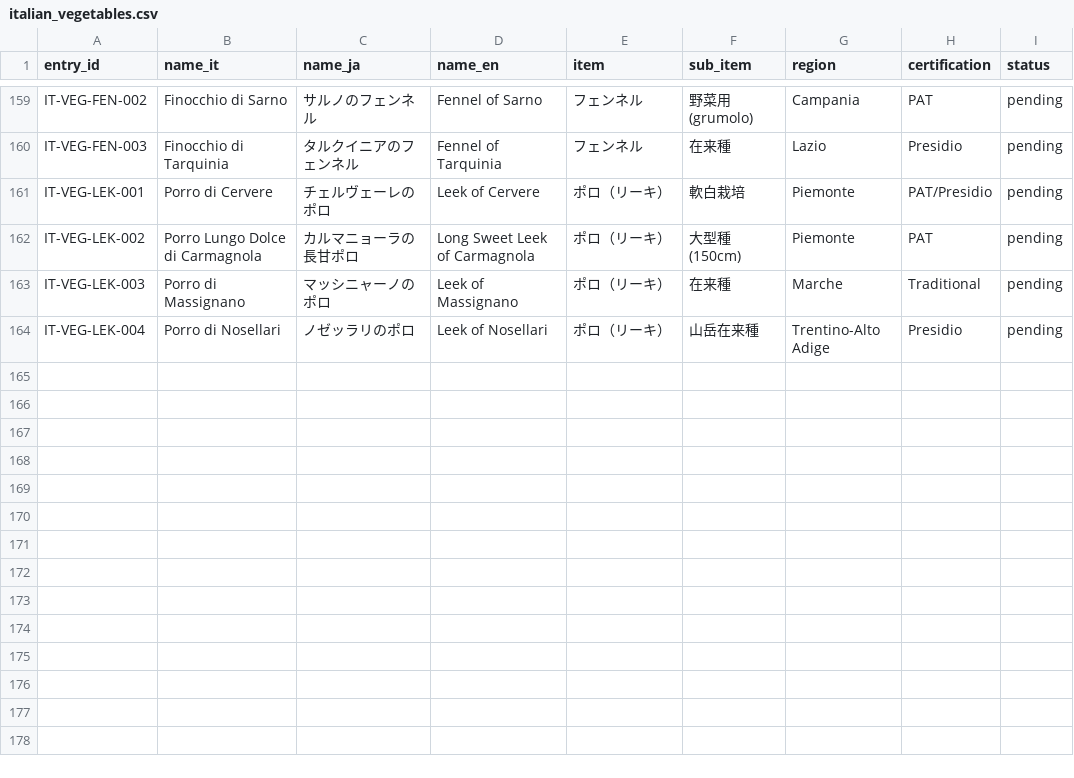
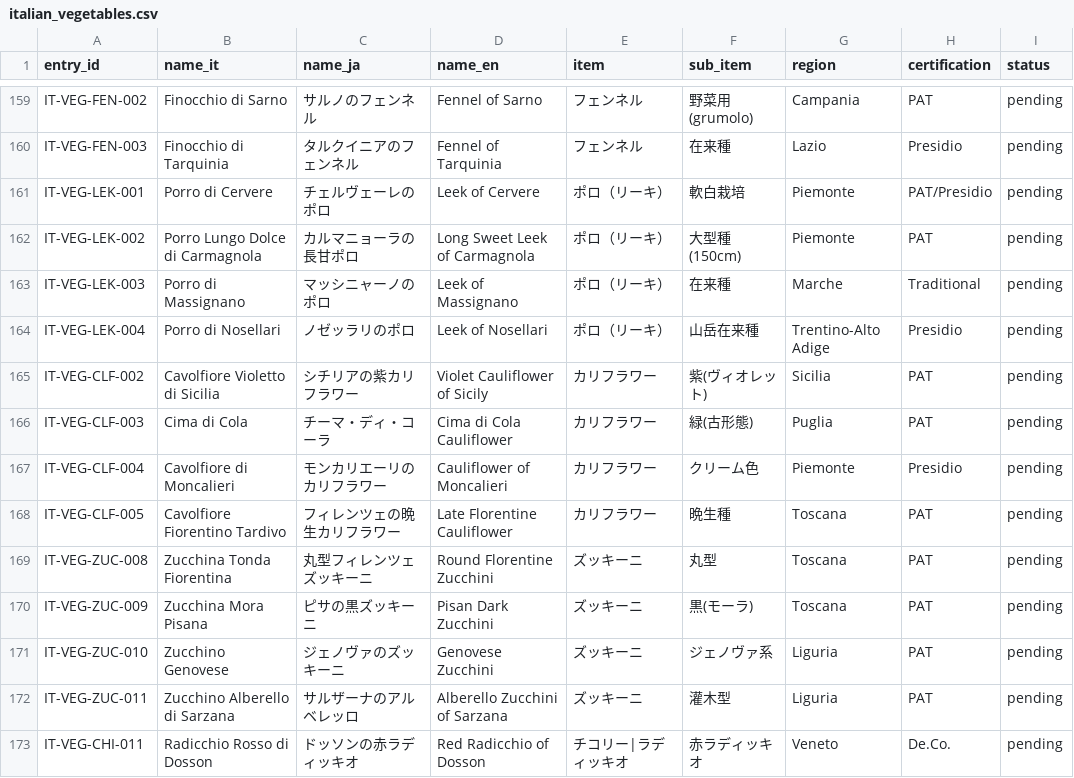
Before and after one commit to aiseed-dev/vegitage-data, a CSV file: data/master_lists/italian_vegetables.csv, drawn as a sheet; only a part is shown, gaps mark what is left out; the diff names each change by its address in the sheet, - before the commit and + after, or states it on an @@ line.

```diff
--- a/data/master_lists/italian_vegetables.csv
+++ b/data/master_lists/italian_vegetables.csv
+row 165: IT-VEG-CLF-002 | Cavolfiore Violetto di Sicilia | シチリアの紫カリフラワー | Violet Cauliflower of Sicily | カリフラワー | 紫(ヴィオレット) | Sicilia | PAT | pending
+row 166: IT-VEG-CLF-003 | Cima di Cola | チーマ・ディ・コーラ | Cima di Cola Cauliflower | カリフラワー | 緑(古形態) | Puglia | PAT | pending
+row 167: IT-VEG-CLF-004 | Cavolfiore di Moncalieri | モンカリエーリのカリフラワー | Cauliflower of Moncalieri | カリフラワー | クリーム色 | Piemonte | Presidio | pending
+row 168: IT-VEG-CLF-005 | Cavolfiore Fiorentino Tardivo | フィレンツェの晩生カリフラワー | Late Florentine Cauliflower | カリフラワー | 晩生種 | Toscana | PAT | pending
+row 169: IT-VEG-ZUC-008 | Zucchina Tonda Fiorentina | 丸型フィレンツェズッキーニ | Round Florentine Zucchini | ズッキーニ | 丸型 | Toscana | PAT | pending
+row 170: IT-VEG-ZUC-009 | Zucchina Mora Pisana | ピサの黒ズッキーニ | Pisan Dark Zucchini | ズッキーニ | 黒(モーラ) | Toscana | PAT | pending
+row 171: IT-VEG-ZUC-010 | Zucchino Genovese | ジェノヴァのズッキーニ | Genovese Zucchini | ズッキーニ | ジェノヴァ系 | Liguria | PAT | pending
+row 172: IT-VEG-ZUC-011 | Zucchino Alberello di Sarzana | サルザーナのアルベレッロ | Alberello Zucchini of Sarzana | ズッキーニ | 灌木型 | Liguria | PAT | pending
+row 173: IT-VEG-CHI-011 | Radicchio Rosso di Dosson | ドッソンの赤ラディッキオ | Red Radicchio of Dosson | チコリー|ラディッキオ | 赤ラディッキオ | Veneto | De.Co. | pending
```
